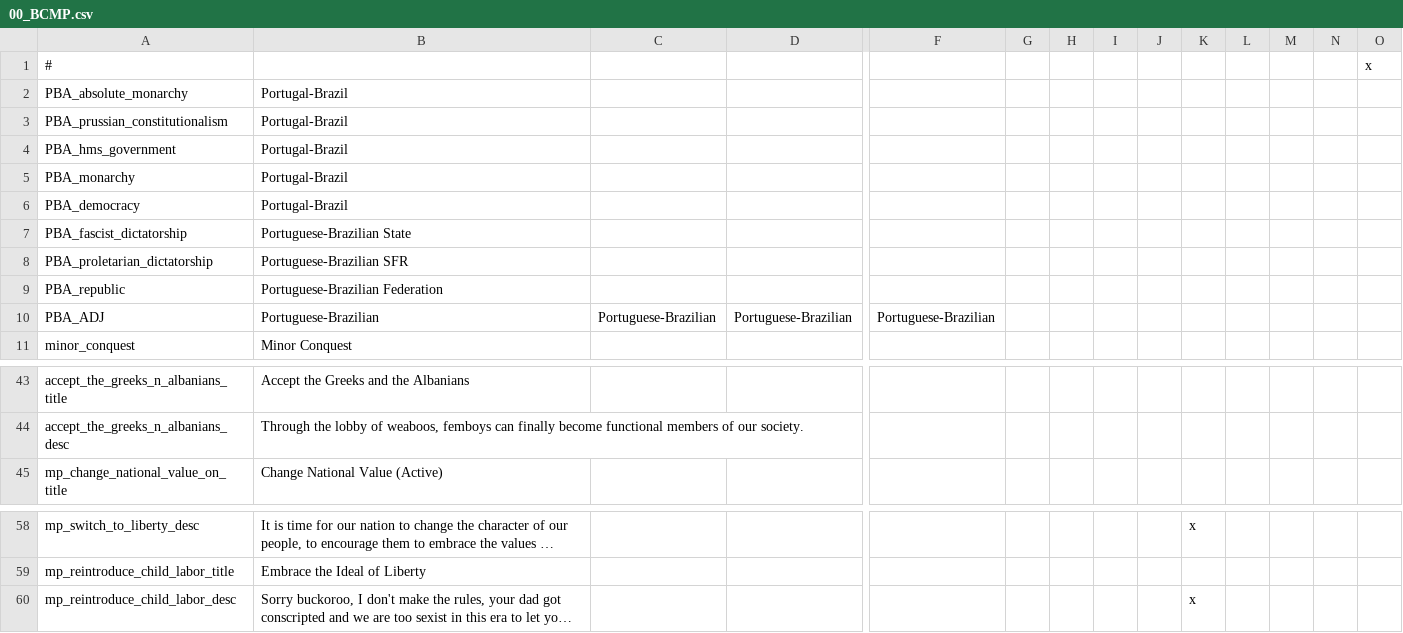
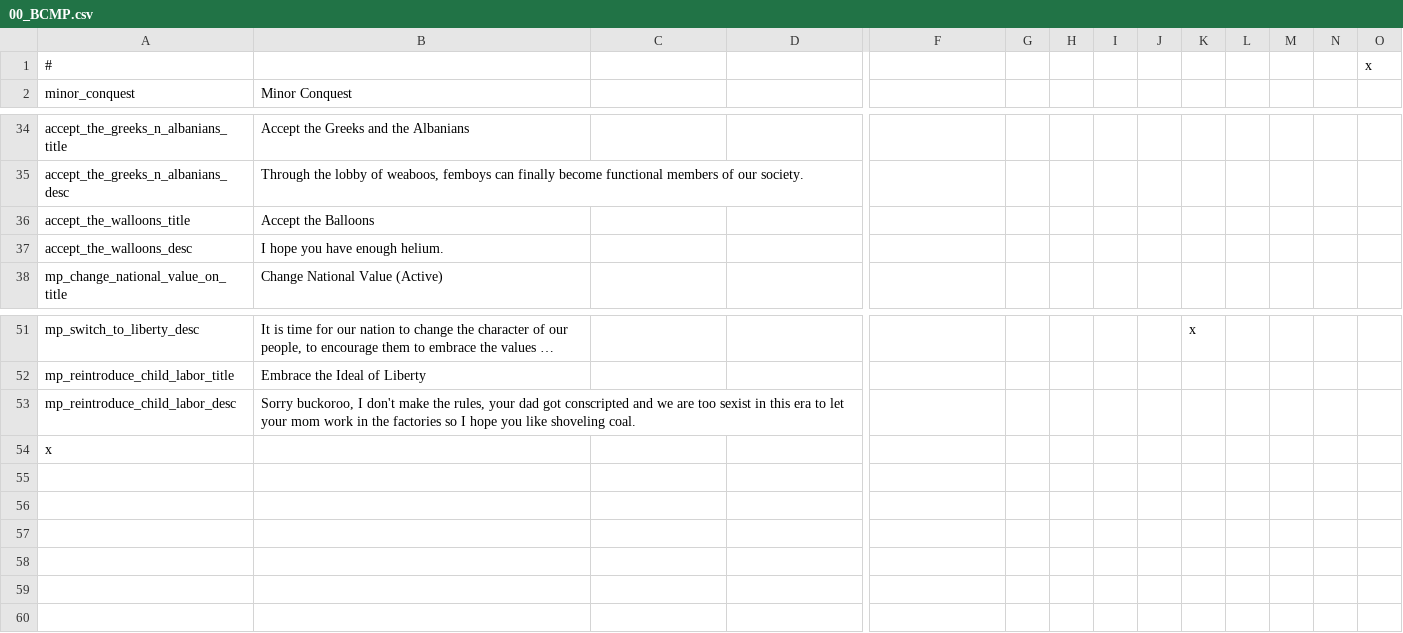
Before and after one commit to Robespeer/Basement-Cartographers-MP, a CSV file: localisation/00_BCMP.csv, drawn as a sheet; only a part is shown, gaps mark what is left out; long unchanged cells end in …; removed rows and columns are numbered as before the commit, all else as after; rows hold the shown columns only; the diff names each change by its address in the sheet, - before the commit and + after, or states it on an @@ line.

```diff
--- a/localisation/00_BCMP.csv
+++ b/localisation/00_BCMP.csv
-row 2: PBA_absolute_monarchy | Portugal-Brazil
-row 3: PBA_prussian_constitutionalism | Portugal-Brazil
-row 4: PBA_hms_government | Portugal-Brazil
-row 5: PBA_monarchy | Portugal-Brazil
-row 6: PBA_democracy | Portugal-Brazil
-row 7: PBA_fascist_dictatorship | Portuguese-Brazilian State
-row 8: PBA_proletarian_dictatorship | Portuguese-Brazilian SFR
-row 9: PBA_republic | Portuguese-Brazilian Federation
-row 10: PBA_ADJ | Portuguese-Brazilian | Portuguese-Brazilian | Portuguese-Brazilian | Portuguese-Brazilian
+row 36: accept_the_walloons_title | Accept the Balloons
+row 37: accept_the_walloons_desc | I hope you have enough helium.
-K53: x
+K53: (empty)
+row 54: x
```
Also changed, not shown: localisation/00_BCMP_countries.csv, localisation/00_HPM_countries.csv, 4 other files.
